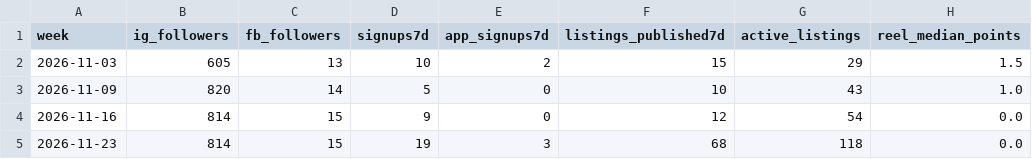
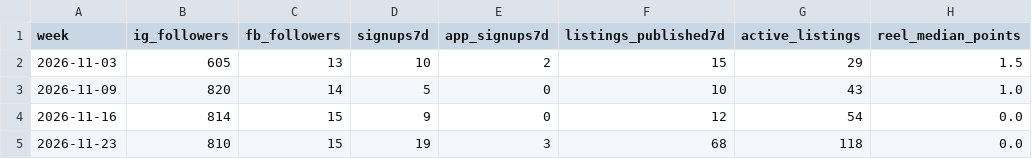
Before and after one commit to AIE-Solutions/yardswaps-media, a CSV file: metrics/history.csv, drawn as a sheet.

```diff
--- a/metrics/history.csv
+++ b/metrics/history.csv
@@ -4,2 +4,2 @@ week,ig_followers,fb_followers,signups7d,app_signups7d,listings_published7d,acti
 2026-11-16,814,15,9,0,12,54,0.0
-2026-11-23,814,15,19,3,68,118,0.0
+2026-11-23,810,15,19,3,68,118,0.0
```
Also changed, not shown: 4 other files.
